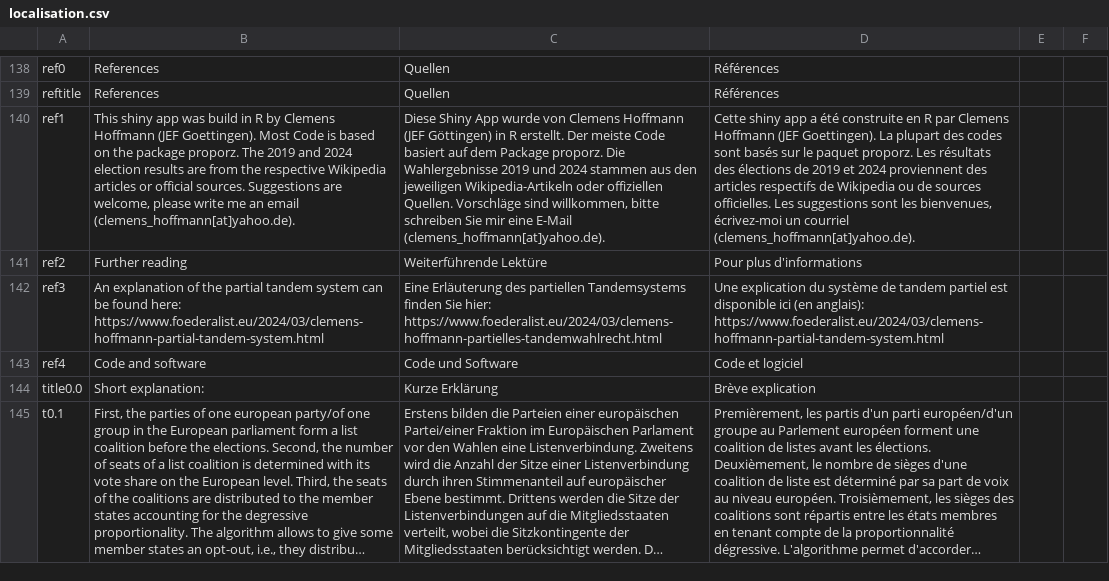
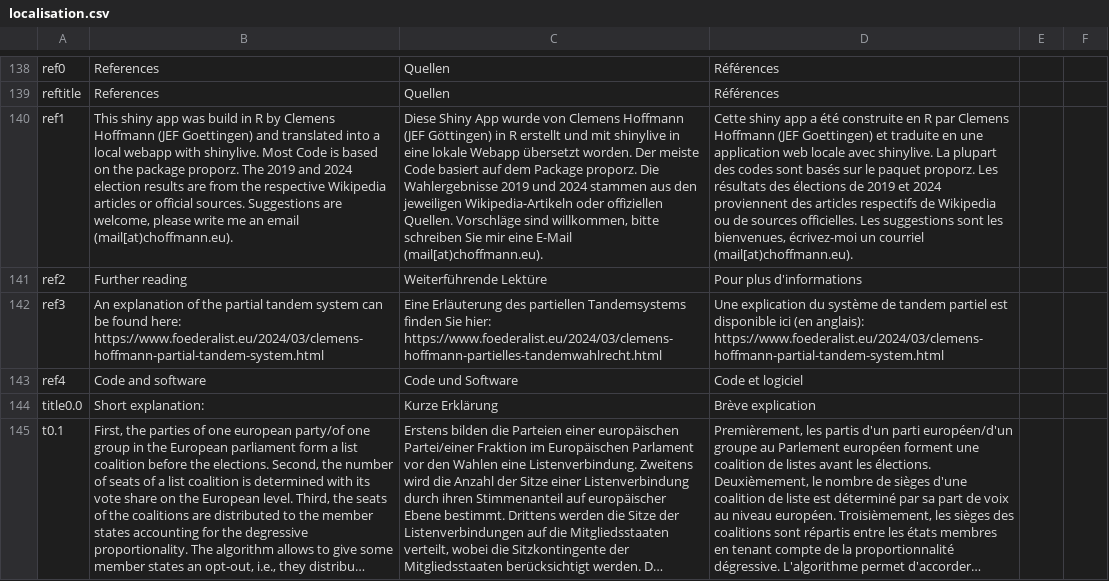
Before and after one commit to cle-human/PartialTandem, a CSV file: PartialTandem/localisation.csv, drawn as a sheet; only a part is shown, gaps mark what is left out; long unchanged cells end in …; the diff names each change by its address in the sheet, - before the commit and + after, or states it on an @@ line.

Commit message:
change email and add browser tab title

```diff
--- a/PartialTandem/localisation.csv
+++ b/PartialTandem/localisation.csv
-B140: …Hoffmann (JEF Goettingen). Most Code is based on the package proporz. The 2019 and 2024 election results are from the respective Wikipedia articles or official sources. Suggestions are welcome, please write me an email (clemens_hoffmann[at]yahoo.de).
+B140: …Hoffmann (JEF Goettingen) and translated into a local webapp with shinylive. Most Code is based on the package proporz. The 2019 and 2024 election results are from the respective Wikipedia articles or official sources. Suggestions are welcome, please write me an email (mail[at)choffmann.eu).
-C140: …in R erstellt. Der meiste Code basiert auf dem Package proporz. Die Wahlergebnisse 2019 und 2024 stammen aus den jeweiligen Wikipedia-Artikeln oder offiziellen Quellen. Vorschläge sind willkommen, bitte schreiben Sie mir eine E-Mail (clemens_hoffmann[at]yahoo.de).
+C140: …in R erstellt und mit shinylive in eine lokale Webapp übersetzt worden. Der meiste Code basiert auf dem Package proporz. Die Wahlergebnisse 2019 und 2024 stammen aus den jeweiligen Wikipedia-Artikeln oder offiziellen Quellen. Vorschläge sind willkommen, bitte schreiben Sie mir eine E-Mail (mail[at)choffmann.eu).
-D140: …Hoffmann (JEF Goettingen). La plupart des codes sont basés sur le paquet proporz. Les résultats des élections de 2019 et 2024 proviennent des articles respectifs de Wikipedia ou de sources officielles. Les suggestions sont les bienvenues, écrivez-moi un courriel (clemens_hoffmann[at]yahoo.de).
+D140: …Hoffmann (JEF Goettingen) et traduite en une application web locale avec shinylive. La plupart des codes sont basés sur le paquet proporz. Les résultats des élections de 2019 et 2024 proviennent des articles respectifs de Wikipedia ou de sources officielles. Les suggestions sont les bienvenues, écrivez-moi un courriel (mail[at)choffmann.eu).
```
Also changed, not shown: 28 other files.
